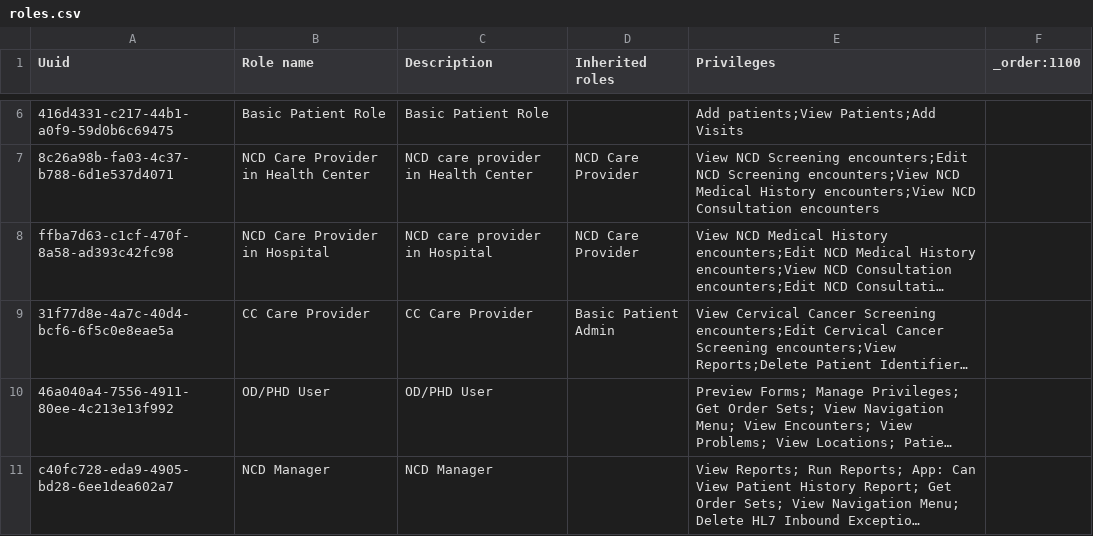
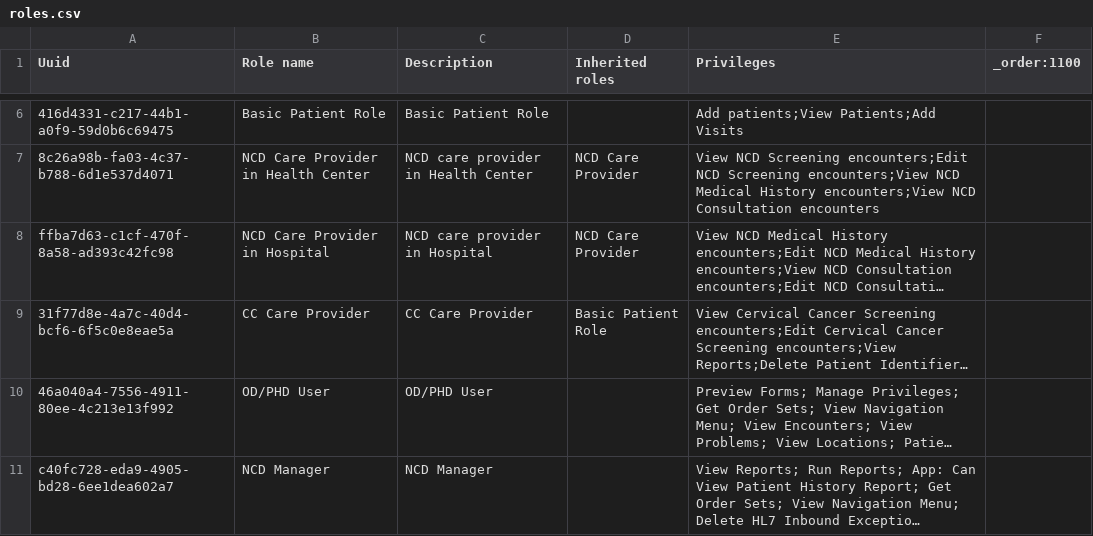
Before and after one commit to mekomsolutions/ozone-distro-cambodia, a CSV file: configs/openmrs_config/roles/roles.csv, drawn as a sheet; only a part is shown, gaps mark what is left out; long unchanged cells end in …; the diff names each change by its address in the sheet, - before the commit and + after, or states it on an @@ line.

Commit message:
Update roles.csv

```diff
--- a/configs/openmrs_config/roles/roles.csv
+++ b/configs/openmrs_config/roles/roles.csv
-D9 (Inherited roles): Basic Patient Admin
+D9 (Inherited roles): Basic Patient Role
```
